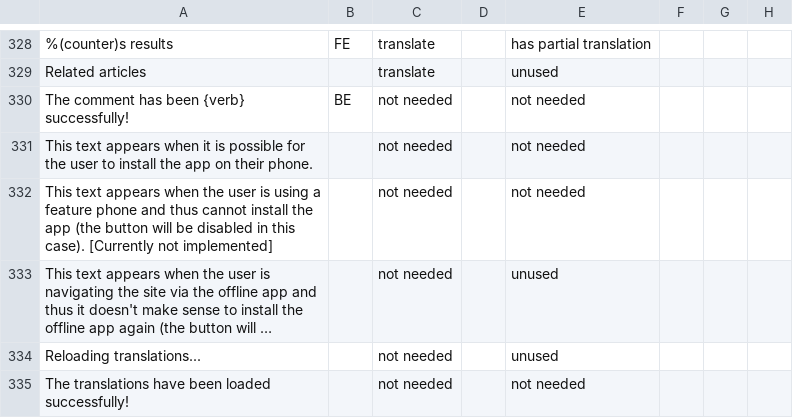
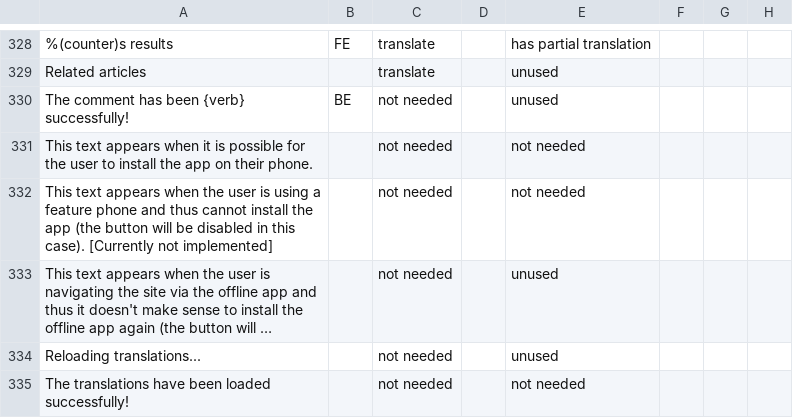
Before and after one commit to unicef/iogt, a CSV file: common/translation_utils/translation_status.csv, drawn as a sheet; only a part is shown, gaps mark what is left out; long unchanged cells end in …; the diff covers the shown part only; the diff names each change by its address in the sheet, - before the commit and + after, or states it on an @@ line.

```diff
--- a/common/translation_utils/translation_status.csv
+++ b/common/translation_utils/translation_status.csv
-E330: not needed
+E330: unused
```
Also changed, not shown: 46 added rows and 18 edited cells elsewhere in this file, 40 other files.
